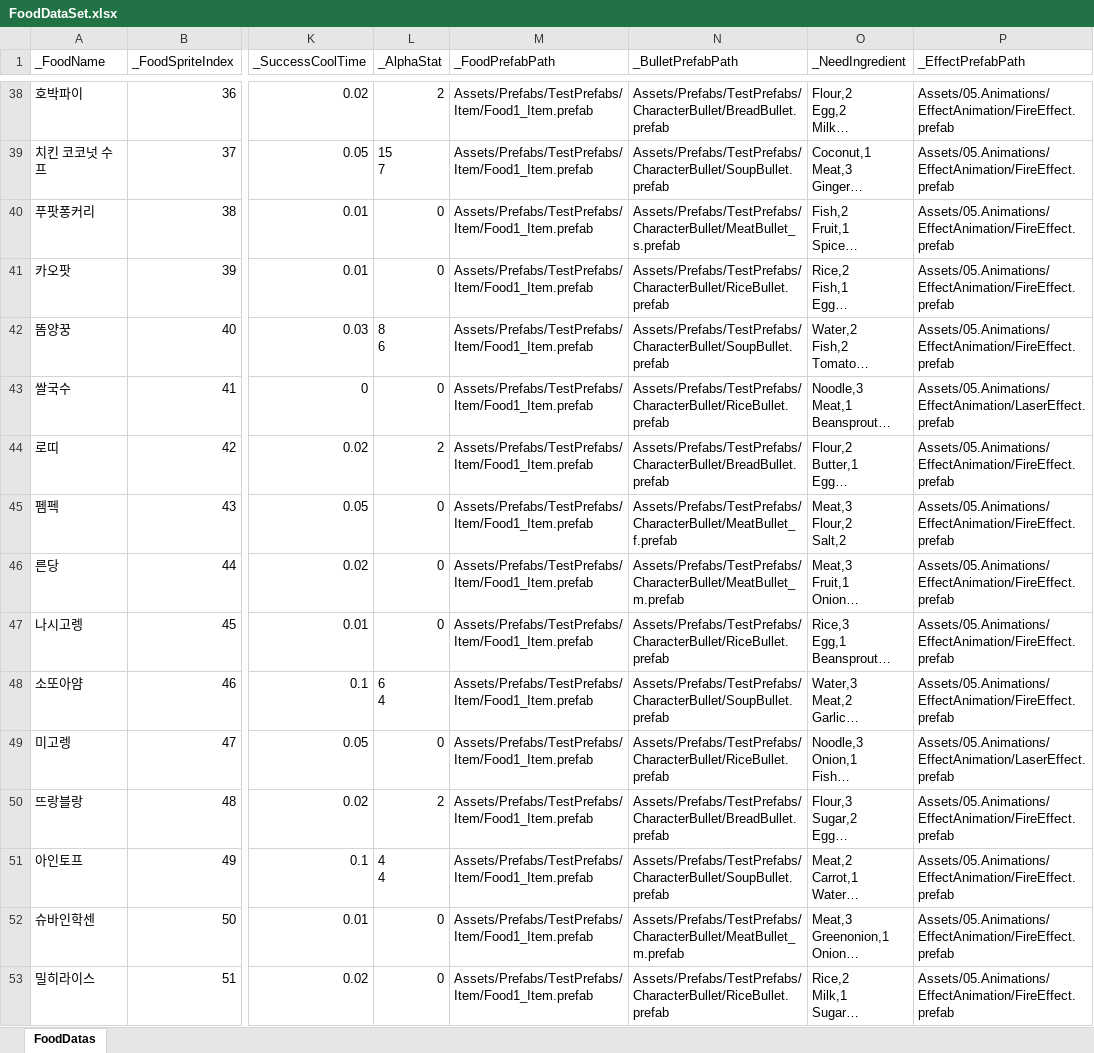
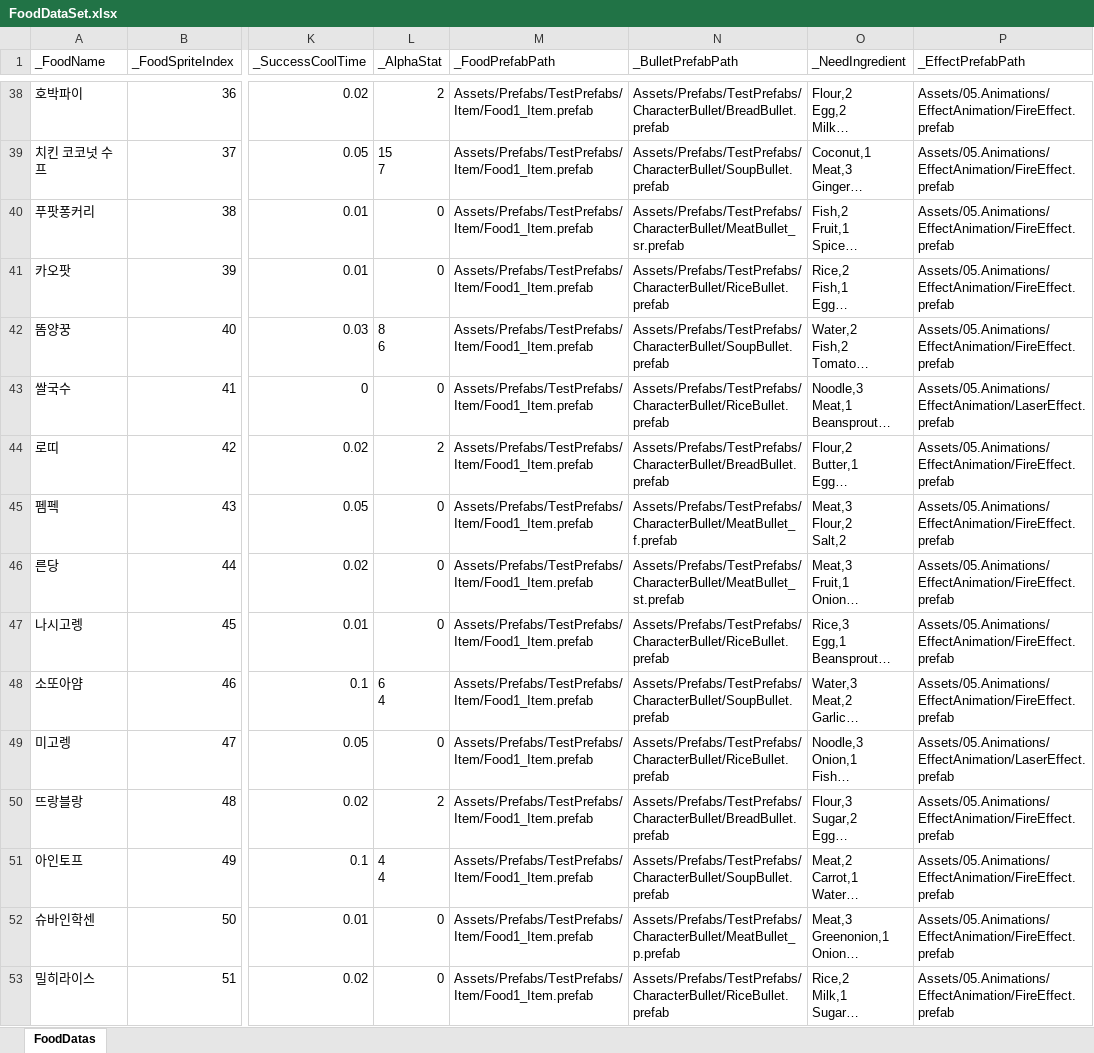
Before and after one commit to JungBin1225/ServeWay, an Excel workbook: ServeWay_Project/Assets/07.Data/FoodDataSet.xlsx, sheet FoodDatas, drawn as a sheet; only a part is shown, gaps mark what is left out; long unchanged cells end in …; values as stored, in another font and other column widths than the file's, no borders; the diff covers the shown part only; the diff names each change by its address in the sheet, - before the commit and + after, or states it on an @@ line.

```diff
--- a/ServeWay_Project/Assets/07.Data/FoodDataSet.xlsx (sheet FoodDatas)
+++ b/ServeWay_Project/Assets/07.Data/FoodDataSet.xlsx (sheet FoodDatas)
-N40 (_BulletPrefabPath): Assets/Prefabs/TestPrefabs/CharacterBullet/MeatBullet_s.prefab
+N40 (_BulletPrefabPath): Assets/Prefabs/TestPrefabs/CharacterBullet/MeatBullet_sr.prefab
-N46 (_BulletPrefabPath): Assets/Prefabs/TestPrefabs/CharacterBullet/MeatBullet_m.prefab
+N46 (_BulletPrefabPath): Assets/Prefabs/TestPrefabs/CharacterBullet/MeatBullet_st.prefab
-N52 (_BulletPrefabPath): Assets/Prefabs/TestPrefabs/CharacterBullet/MeatBullet_m.prefab
+N52 (_BulletPrefabPath): Assets/Prefabs/TestPrefabs/CharacterBullet/MeatBullet_p.prefab
```
Also changed, not shown: 7 edited cells elsewhere in this sheet, 47 other files.
